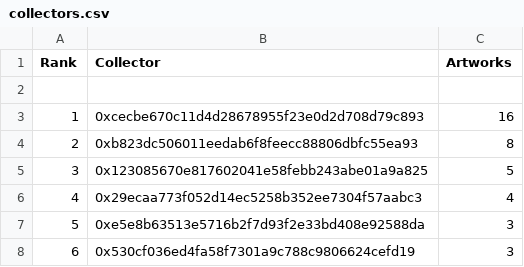
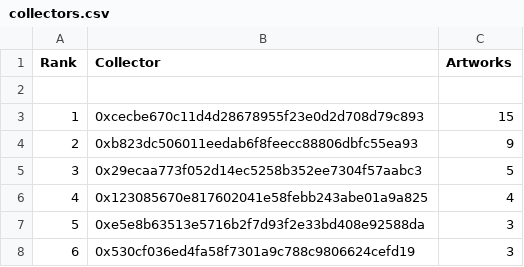
Before and after one commit to JohnOrionYoung/JOYhotPotato, a CSV file: src/python/collectors.csv, drawn as a sheet; only a part is shown.

Commit message:
update

```diff
--- a/src/python/collectors.csv
+++ b/src/python/collectors.csv
@@ -2,6 +2,6 @@
 
-"1","0xcecbe670c11d4d28678955f23e0d2d708d79c893","16"
-"2","0xb823dc506011eedab6f8feecc88806dbfc55ea93","8"
-"3","0x123085670e817602041e58febb243abe01a9a825","5"
-"4","0x29ecaa773f052d14ec5258b352ee7304f57aabc3","4"
+"1","0xcecbe670c11d4d28678955f23e0d2d708d79c893","15"
+"2","0xb823dc506011eedab6f8feecc88806dbfc55ea93","9"
+"3","0x29ecaa773f052d14ec5258b352ee7304f57aabc3","5"
+"4","0x123085670e817602041e58febb243abe01a9a825","4"
 "5","0xe5e8b63513e5716b2f7d93f2e33bd408e92588da","3"
```
